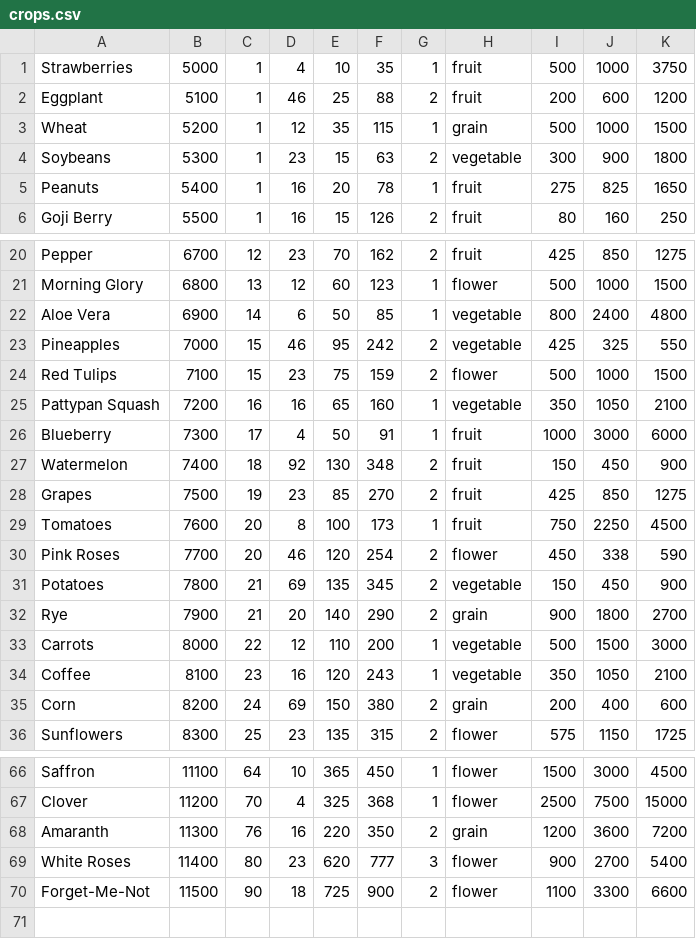
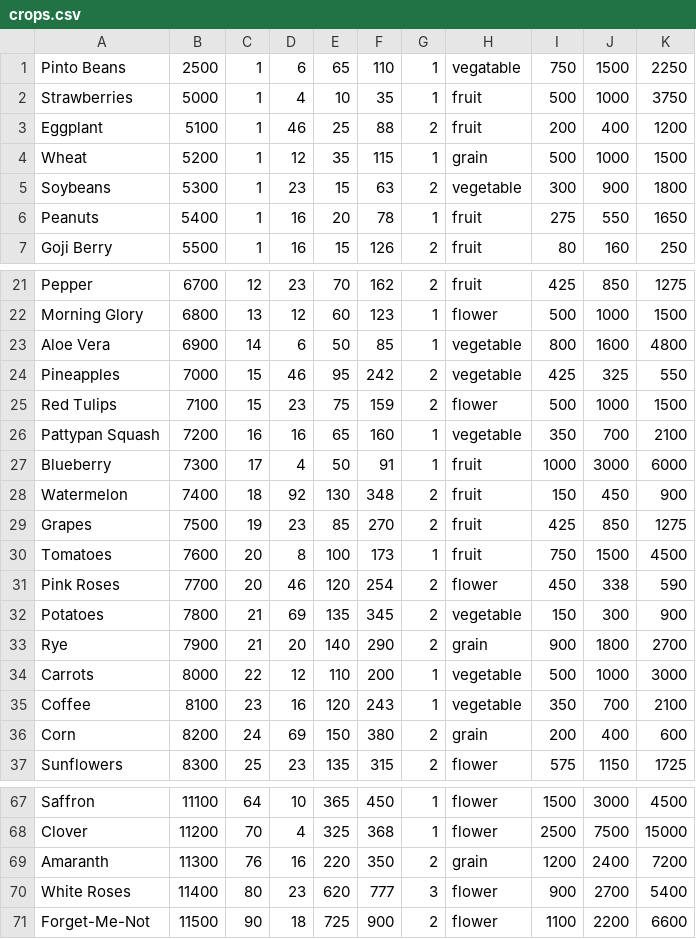
Before and after one commit to slothbear/kimballtron, a CSV file: db/crops.csv, drawn as a sheet; only a part is shown, gaps mark what is left out; the diff covers the shown part only.

Commit message:
many level 2 mastery numbers fixed

```diff
--- a/db/crops.csv
+++ b/db/crops.csv
@@ -1,6 +1,7 @@
+Pinto Beans,2500,1,6,65,110,1,vegatable,750,1500,2250
 Strawberries,5000,1,4,10,35,1,fruit,500,1000,3750
-Eggplant,5100,1,46,25,88,2,fruit,200,600,1200
+Eggplant,5100,1,46,25,88,2,fruit,200,400,1200
 Wheat,5200,1,12,35,115,1,grain,500,1000,1500
 Soybeans,5300,1,23,15,63,2,vegetable,300,900,1800
-Peanuts,5400,1,16,20,78,1,fruit,275,825,1650
+Peanuts,5400,1,16,20,78,1,fruit,275,550,1650
 Goji Berry,5500,1,16,15,126,2,fruit,80,160,250
@@ -21,6 +22,6 @@ Pepper,6700,12,23,70,162,2,fruit,425,850,1275
 Morning Glory,6800,13,12,60,123,1,flower,500,1000,1500
-Aloe Vera,6900,14,6,50,85,1,vegetable,800,2400,4800
+Aloe Vera,6900,14,6,50,85,1,vegetable,800,1600,4800
 Pineapples,7000,15,46,95,242,2,vegetable,425,325,550
 Red Tulips,7100,15,23,75,159,2,flower,500,1000,1500
-Pattypan Squash,7200,16,16,65,160,1,vegetable,350,1050,2100
+Pattypan Squash,7200,16,16,65,160,1,vegetable,350,700,2100
 Blueberry,7300,17,4,50,91,1,fruit,1000,3000,6000
@@ -28,8 +29,8 @@ Watermelon,7400,18,92,130,348,2,fruit,150,450,900
 Grapes,7500,19,23,85,270,2,fruit,425,850,1275
-Tomatoes,7600,20,8,100,173,1,fruit,750,2250,4500
+Tomatoes,7600,20,8,100,173,1,fruit,750,1500,4500
 Pink Roses,7700,20,46,120,254,2,flower,450,338,590
-Potatoes,7800,21,69,135,345,2,vegetable,150,450,900
+Potatoes,7800,21,69,135,345,2,vegetable,150,300,900
 Rye,7900,21,20,140,290,2,grain,900,1800,2700
-Carrots,8000,22,12,110,200,1,vegetable,500,1500,3000
-Coffee,8100,23,16,120,243,1,vegetable,350,1050,2100
+Carrots,8000,22,12,110,200,1,vegetable,500,1000,3000
+Coffee,8100,23,16,120,243,1,vegetable,350,700,2100
 Corn,8200,24,69,150,380,2,grain,200,400,600
@@ -67,4 +68,4 @@ Saffron,11100,64,10,365,450,1,flower,1500,3000,4500
 Clover,11200,70,4,325,368,1,flower,2500,7500,15000
-Amaranth,11300,76,16,220,350,2,grain,1200,3600,7200
+Amaranth,11300,76,16,220,350,2,grain,1200,2400,7200
 White Roses,11400,80,23,620,777,3,flower,900,2700,5400
-Forget-Me-Not,11500,90,18,725,900,2,flower,1100,3300,6600
+Forget-Me-Not,11500,90,18,725,900,2,flower,1100,2200,6600
```
Also changed, not shown: 4 edited cells elsewhere in this file.
